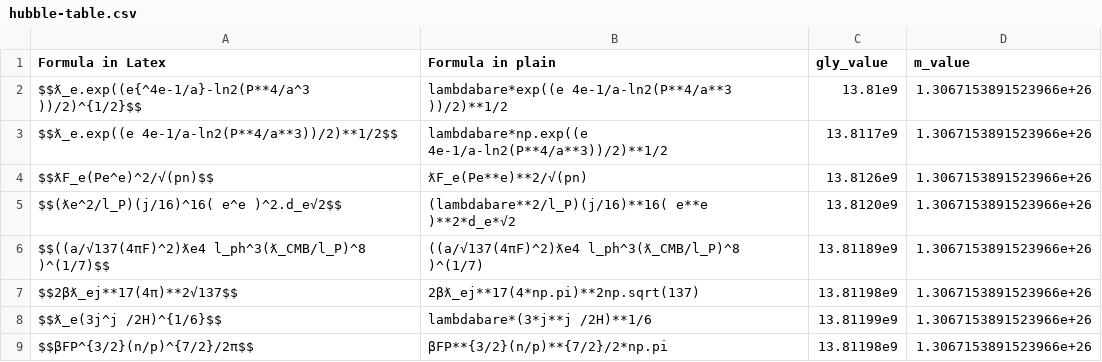
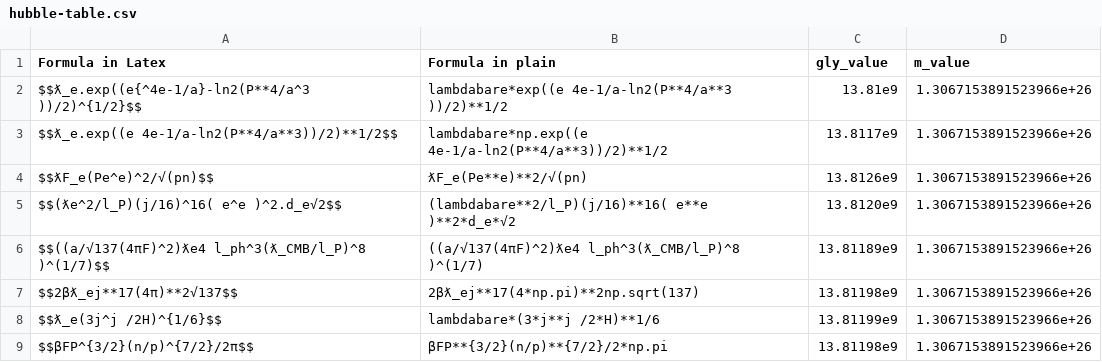
Before and after one commit to LaGuer/hubble-table, a CSV file: hubble-table.csv, drawn as a sheet.

Commit message:
Update hubble-table.csv

```diff
--- a/hubble-table.csv
+++ b/hubble-table.csv
@@ -7,3 +7,3 @@ $$((a/√137(4πF)^2)ƛe4 l_ph^3(ƛ_CMB/l_P)^8 )^(1/7)$$, ((a/√137(4πF)^2)ƛe
 $$2βƛ_ej**17(4π)**2√137$$, 2βƛ_ej**17(4*np.pi)**2np.sqrt(137),  13.81198e9, 1.3067153891523966e+26
-$$ƛ_e(3j^j /2H)^{1/6}$$, lambdabare*(3*j**j /2H)**1/6, 13.81199e9, 1.3067153891523966e+26
+$$ƛ_e(3j^j /2H)^{1/6}$$, lambdabare*(3*j**j /2*H)**1/6, 13.81199e9, 1.3067153891523966e+26
 $$βFP^{3/2}(n/p)^{7/2}/2π$$, βFP**{3/2}(n/p)**{7/2}/2*np.pi, 13.81198e9, 1.3067153891523966e+26
```
